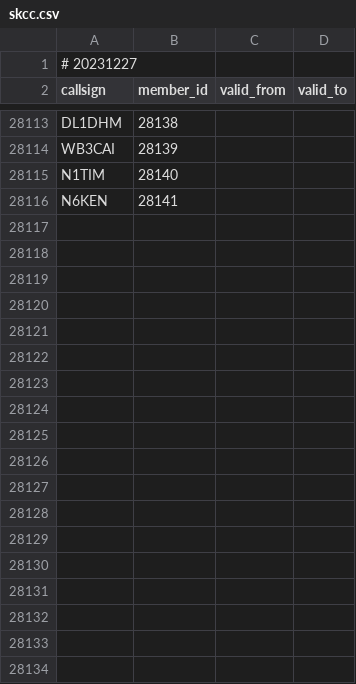
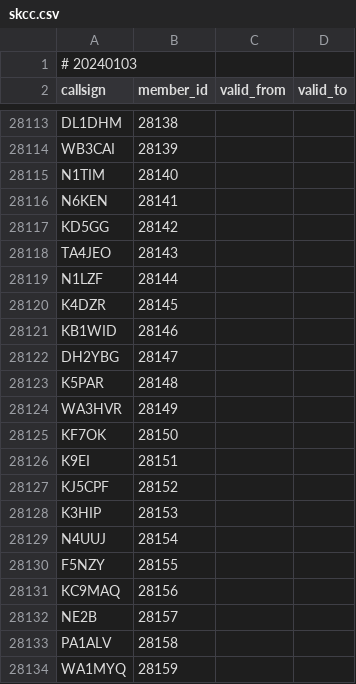
Before and after one commit to foldynl/hamradio-membeship-lists, a CSV file: lists/skcc.csv, drawn as a sheet; only a part is shown, gaps mark what is left out; the diff covers the shown part only.

```diff
--- a/lists/skcc.csv
+++ b/lists/skcc.csv
@@ -1,2 +1,2 @@
-# 20231227
+# 20240103
 callsign,member_id,valid_from,valid_to
@@ -28116 +28116,19 @@ N1TIM,28140,,
 N6KEN,28141,,
+KD5GG,28142,,
+TA4JEO,28143,,
+N1LZF,28144,,
+K4DZR,28145,,
+KB1WID,28146,,
+DH2YBG,28147,,
+K5PAR,28148,,
+WA3HVR,28149,,
+KF7OK,28150,,
+K9EI,28151,,
+KJ5CPF,28152,,
+K3HIP,28153,,
+N4UUJ,28154,,
+F5NZY,28155,,
+KC9MAQ,28156,,
+NE2B,28157,,
+PA1ALV,28158,,
+WA1MYQ,28159,,
```
Also changed, not shown: 20 added rows and 12 edited cells elsewhere in this file, lists/a1club.csv, lists/arlhs.csv, 19 other files.
